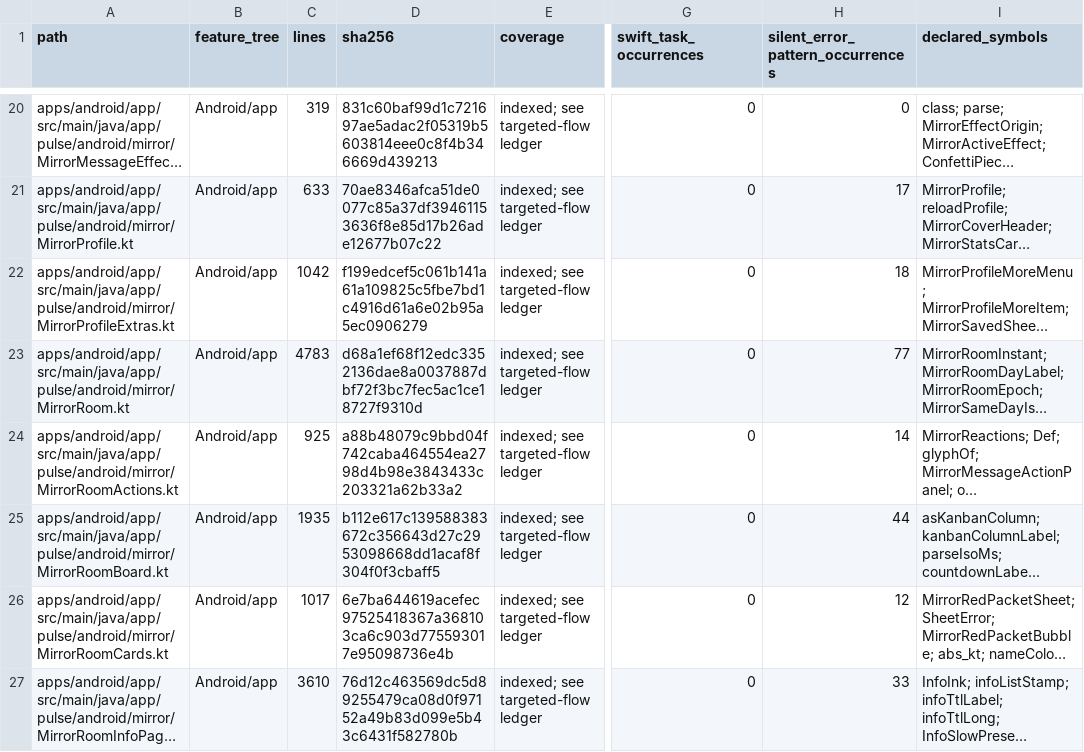
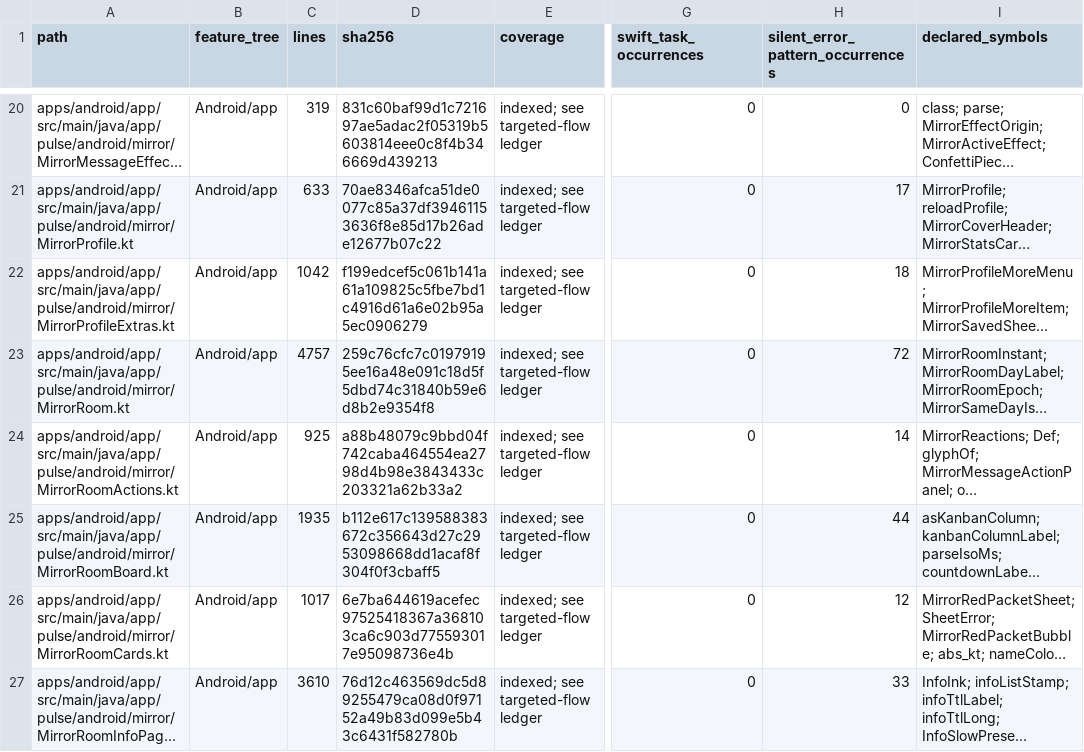
Before and after one commit to GrapseeAgency/the-mystrious-chat-app, a CSV file: docs/NATIVE-SOURCE-INVENTORY.csv, drawn as a sheet; only a part is shown, gaps mark what is left out; long unchanged cells end in …; the diff covers the shown part only; the diff names each change by its address in the sheet, - before the commit and + after, or states it on an @@ line.

```diff
--- a/docs/NATIVE-SOURCE-INVENTORY.csv
+++ b/docs/NATIVE-SOURCE-INVENTORY.csv
-C23 (lines): 4783
+C23 (lines): 4757
-D23 (sha256): d68a1ef68f12edc3352136dae8a0037887dbf72f3bc7fec5ac1ce18727f9310d
+D23 (sha256): 259c76cfc7c01979195ee16a48e091c18d5f5dbd74c31840b59e6d8b2e9354f8
-H23 (silent_error_pattern_occurrences): 77
+H23 (silent_error_pattern_occurrences): 72
```
Also changed, not shown: 4 added rows and 43 edited cells elsewhere in this file, 29 other files.
